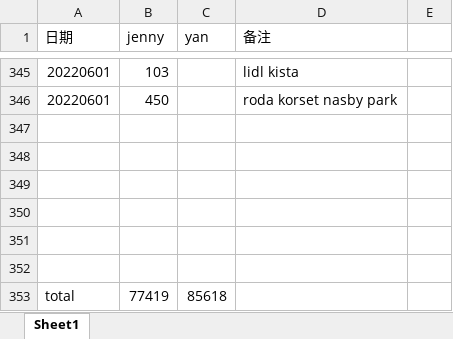
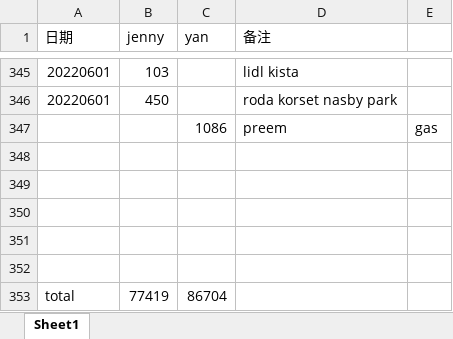
Before and after one commit to yanhuanwang/cost2022, an Excel workbook: cost2022.xlsx, sheet Sheet1, drawn as a sheet; only a part is shown, gaps mark what is left out; values as stored, in another font and other column widths than the file's, no borders; removed rows and columns are numbered as before the commit, all else as after; the diff names each change by its address in the sheet, - before the commit and + after, or states it on an @@ line.

Commit message:
20220601

```diff
--- a/cost2022.xlsx (sheet Sheet1)
+++ b/cost2022.xlsx (sheet Sheet1)
+row 347:  |  | 1086 | preem | gas
-row 352: (empty)
-C353 (yan): 85618
+C353 (yan): 86704
```
